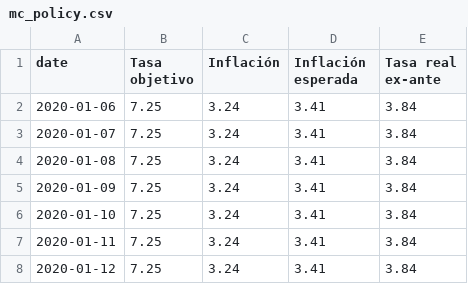
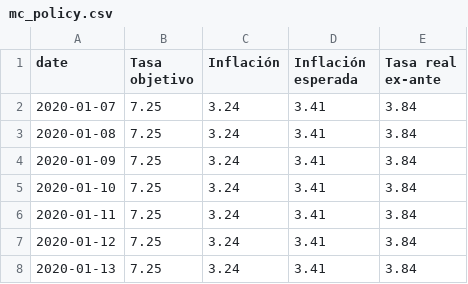
Before and after one commit to jadrk040507/skope-docs, a CSV file: scripts/data/mc_policy.csv, drawn as a sheet; only a part is shown; the shorter side is filled out with more unchanged rows.

```diff
--- a/scripts/data/mc_policy.csv
+++ b/scripts/data/mc_policy.csv
@@ -1,3 +1,2 @@
 "date","Tasa objetivo","Inflación","Inflación esperada","Tasa real ex-ante"
-2020-01-06,7.25,3.24,3.41,3.84
 2020-01-07,7.25,3.24,3.41,3.84
```
Also changed, not shown: scripts/data/mc_mxnusd_5y.csv, scripts/data/mc_policy_mxnusd.csv.
